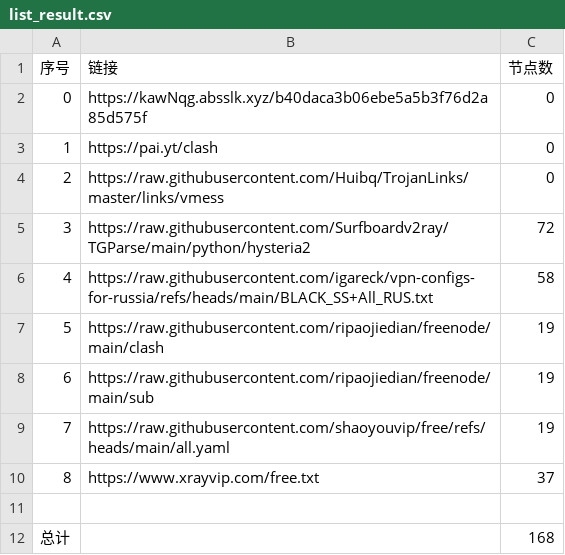
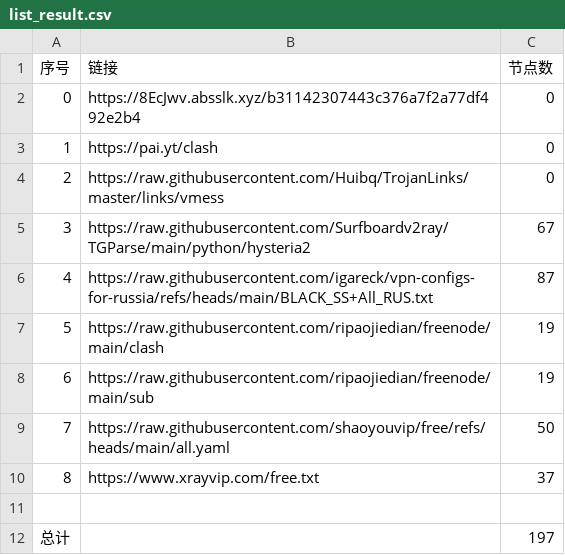
Before and after one commit to ya980/glasspanelfree, a CSV file: list_result.csv, drawn as a sheet.

```diff
--- a/list_result.csv
+++ b/list_result.csv
@@ -1,12 +1,12 @@
 序号,链接,节点数
-0,https://kawNqg.absslk.xyz/b40daca3b06ebe5a5b3f76d2a85d575f,0
+0,https://8EcJwv.absslk.xyz/b31142307443c376a7f2a77df492e2b4,0
 1,https://pai.yt/clash,0
 2,https://raw.githubusercontent.com/Huibq/TrojanLinks/master/links/vmess,0
-3,https://raw.githubusercontent.com/Surfboardv2ray/TGParse/main/python/hysteria2,72
-4,https://raw.githubusercontent.com/igareck/vpn-configs-for-russia/refs/heads/main/BLACK_SS+All_RUS.txt,58
+3,https://raw.githubusercontent.com/Surfboardv2ray/TGParse/main/python/hysteria2,67
+4,https://raw.githubusercontent.com/igareck/vpn-configs-for-russia/refs/heads/main/BLACK_SS+All_RUS.txt,87
 5,https://raw.githubusercontent.com/ripaojiedian/freenode/main/clash,19
 6,https://raw.githubusercontent.com/ripaojiedian/freenode/main/sub,19
-7,https://raw.githubusercontent.com/shaoyouvip/free/refs/heads/main/all.yaml,19
+7,https://raw.githubusercontent.com/shaoyouvip/free/refs/heads/main/all.yaml,50
 8,https://www.xrayvip.com/free.txt,37
 
-总计,,168
+总计,,197
```
Also changed, not shown: 24 other files.
